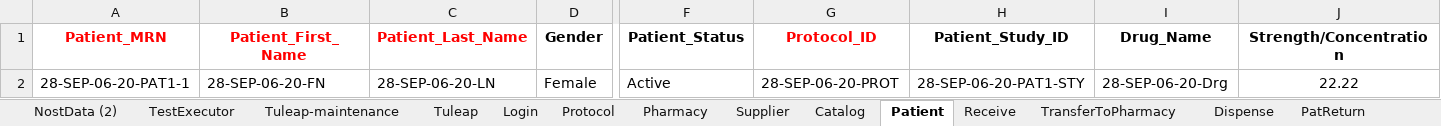
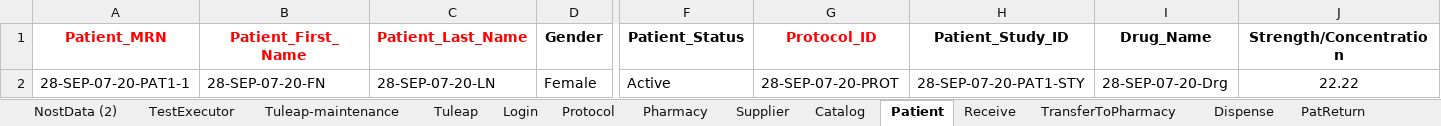
Before and after one commit to rjagadeesan-git/NostAutomation1, an Excel workbook: DataProvider/Nost_Data_Driven_DP.xlsx, sheet Patient, drawn as a sheet; only a part is shown, gaps mark what is left out; values as stored, in another font and other column widths than the file's, no borders; the diff names each change by its address in the sheet, - before the commit and + after, or states it on an @@ line.

```diff
--- a/DataProvider/Nost_Data_Driven_DP.xlsx (sheet Patient)
+++ b/DataProvider/Nost_Data_Driven_DP.xlsx (sheet Patient)
-A2 (Patient_MRN): 28-SEP-06-20-PAT1-1
+A2 (Patient_MRN): 28-SEP-07-20-PAT1-1
-B2 (Patient_First_Name): 28-SEP-06-20-FN
+B2 (Patient_First_Name): 28-SEP-07-20-FN
-C2 (Patient_Last_Name): 28-SEP-06-20-LN
+C2 (Patient_Last_Name): 28-SEP-07-20-LN
-G2 (Protocol_ID): 28-SEP-06-20-PROT
+G2 (Protocol_ID): 28-SEP-07-20-PROT
-H2 (Patient_Study_ID): 28-SEP-06-20-PAT1-STY
+H2 (Patient_Study_ID): 28-SEP-07-20-PAT1-STY
-I2 (Drug_Name): 28-SEP-06-20-Drg
+I2 (Drug_Name): 28-SEP-07-20-Drg
```
Also changed, not shown: sheet NostData (2), sheet Catalog, sheet Protocol, sheet Supplier, sheet TransferToPharmacy, sheet ServicedEntity, 7 more sheets, 2 other files.
